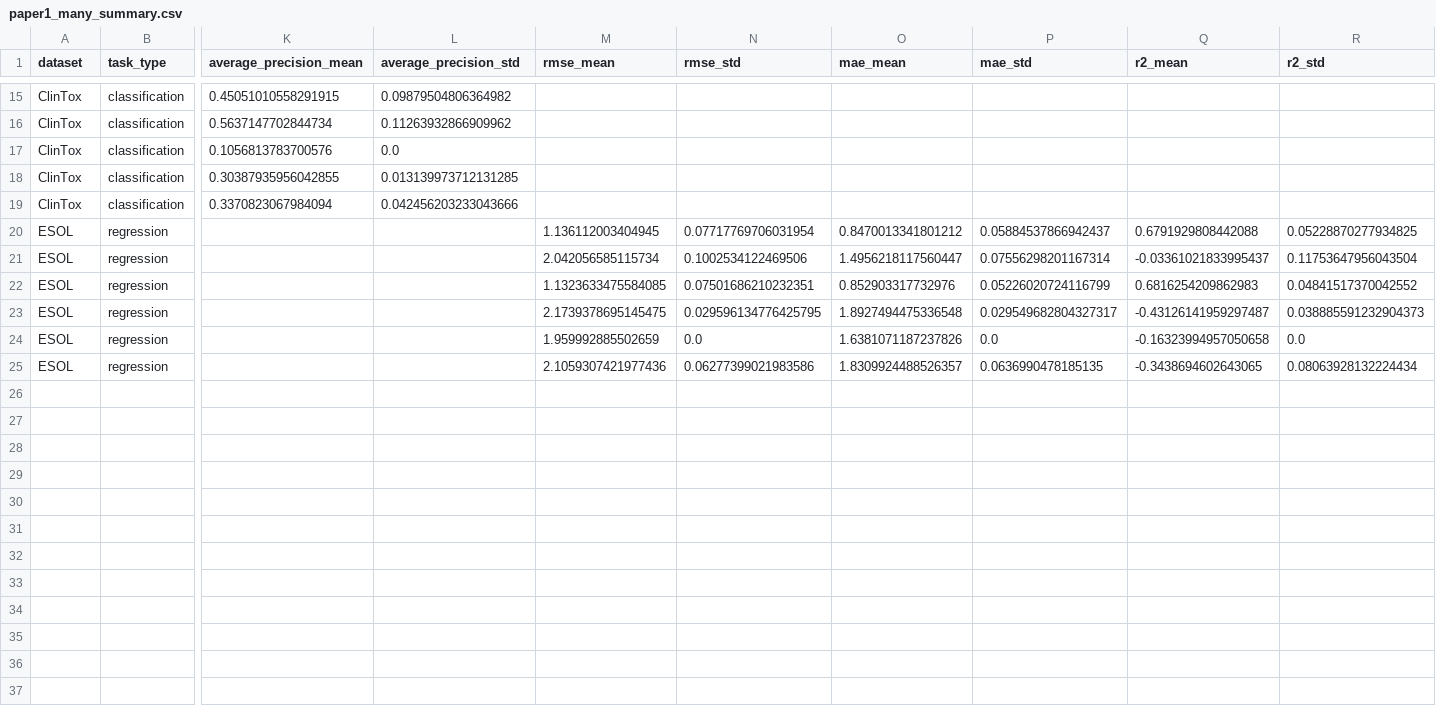
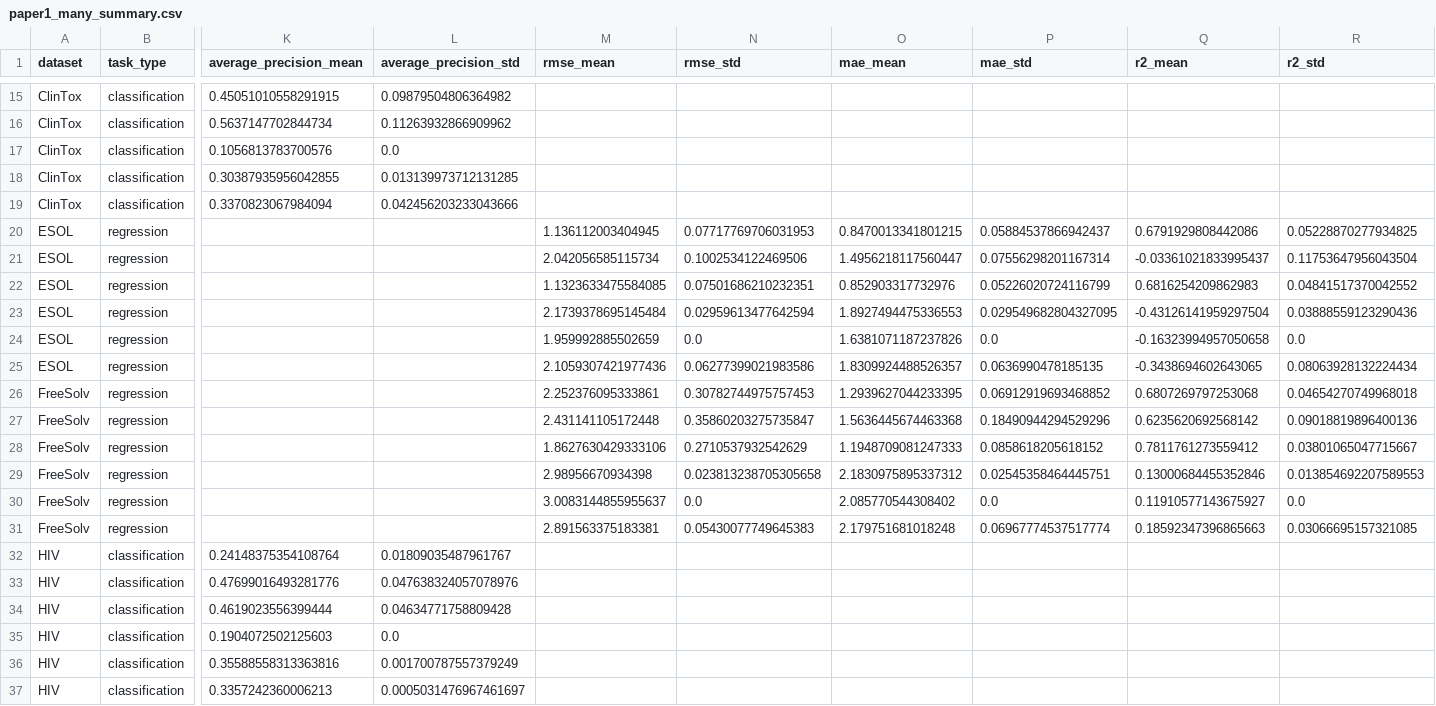
Before and after one commit to DCarchimonde/aidd-paper-factory, a CSV file: paper1_leakage_benchmark/results/tables/paper1_many_summary.csv, drawn as a sheet; only a part is shown, gaps mark what is left out; rows hold the shown columns only; the diff names each change by its address in the sheet, - before the commit and + after, or states it on an @@ line.

```diff
--- a/paper1_leakage_benchmark/results/tables/paper1_many_summary.csv
+++ b/paper1_leakage_benchmark/results/tables/paper1_many_summary.csv
-N20 (rmse_std): 0.07717769706031954
+N20 (rmse_std): 0.07717769706031953
-O20 (mae_mean): 0.8470013341801212
+O20 (mae_mean): 0.8470013341801215
-Q20 (r2_mean): 0.6791929808442088
+Q20 (r2_mean): 0.6791929808442086
-M23 (rmse_mean): 2.1739378695145475
+M23 (rmse_mean): 2.1739378695145484
-N23 (rmse_std): 0.029596134776425795
+N23 (rmse_std): 0.02959613477642594
-O23 (mae_mean): 1.8927494475336548
+O23 (mae_mean): 1.8927494475336553
-P23 (mae_std): 0.029549682804327317
+P23 (mae_std): 0.029549682804327095
-Q23 (r2_mean): -0.43126141959297487
+Q23 (r2_mean): -0.43126141959297504
-R23 (r2_std): 0.038885591232904373
+R23 (r2_std): 0.03888559123290436
+row 26: FreeSolv | regression |  |  | 2.252376095333861 | 0.30782744975757453 | 1.2939627044233395 | 0.06912919693468852 | 0.6807269797253068 | 0.04654270749968018
+row 27: FreeSolv | regression |  |  | 2.431141105172448 | 0.35860203275735847 | 1.5636445674463368 | 0.18490944294529296 | 0.6235620692568142 | 0.09018819896400136
+row 28: FreeSolv | regression |  |  | 1.8627630429333106 | 0.2710537932542629 | 1.1948709081247333 | 0.0858618205618152 | 0.7811761273559412 | 0.03801065047715667
+row 29: FreeSolv | regression |  |  | 2.98956670934398 | 0.023813238705305658 | 2.1830975895337312 | 0.02545358464445751 | 0.13000684455352846 | 0.013854692207589553
+row 30: FreeSolv | regression |  |  | 3.0083144855955637 | 0.0 | 2.085770544308402 | 0.0 | 0.11910577143675927 | 0.0
+row 31: FreeSolv | regression |  |  | 2.891563375183381 | 0.05430077749645383 | 2.179751681018248 | 0.06967774537517774 | 0.18592347396865663 | 0.03066695157321085
+row 32: HIV | classification | 0.24148375354108764 | 0.01809035487961767
+row 33: HIV | classification | 0.47699016493281776 | 0.047638324057078976
+row 34: HIV | classification | 0.4619023556399444 | 0.04634771758809428
+row 35: HIV | classification | 0.1904072502125603 | 0.0
+row 36: HIV | classification | 0.35588558313363816 | 0.001700787557379249
+row 37: HIV | classification | 0.3357242360006213 | 0.0005031476967461697
```
Also changed, not shown: paper1_leakage_benchmark/results/tables/paper1_balanced_gap_raw.csv, paper1_leakage_benchmark/results/tables/paper1_balanced_summary.csv, 25 other files.
